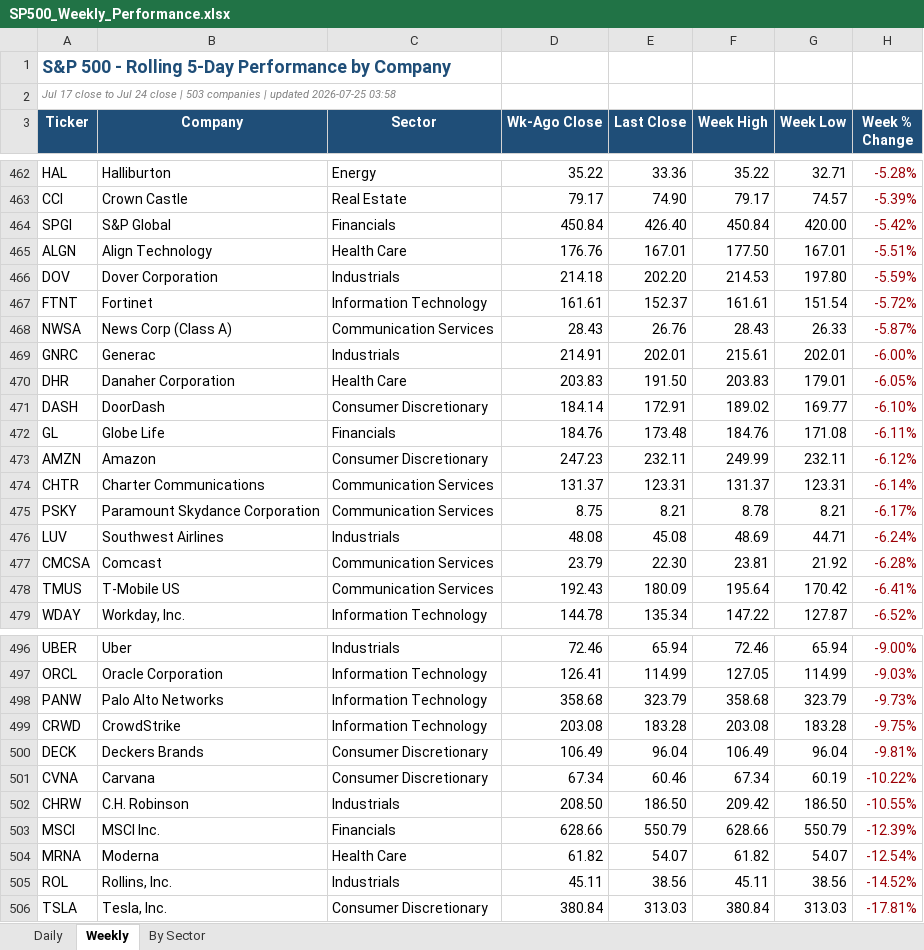
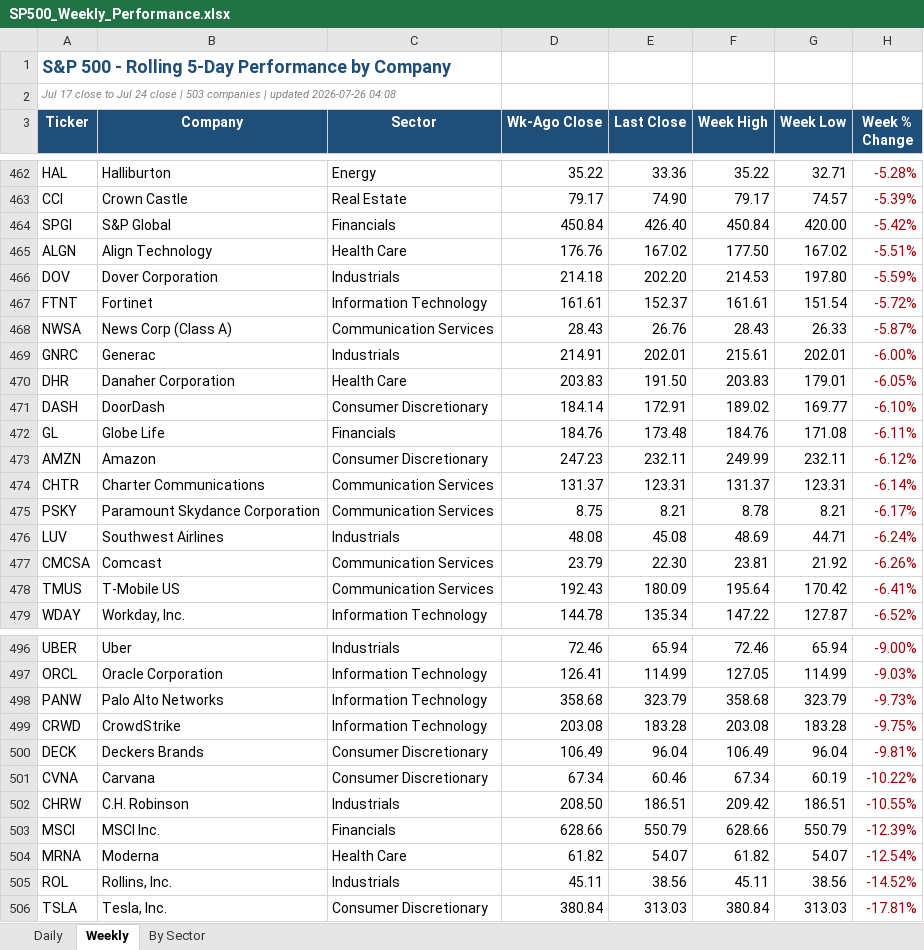
Before and after one commit to loganday2018-svg/sp500-dashboard, an Excel workbook: SP500_Weekly_Performance.xlsx, sheet Weekly, drawn as a sheet; only a part is shown, gaps mark what is left out; values as stored, in another font and other column widths than the file's, no borders; the diff names each change by its address in the sheet, - before the commit and + after, or states it on an @@ line.

```diff
--- a/SP500_Weekly_Performance.xlsx (sheet Weekly)
+++ b/SP500_Weekly_Performance.xlsx (sheet Weekly)
-A2 (Ticker): …| updated 2026-07-25 03:58
+A2 (Ticker): …| updated 2026-07-26 04:08
-E465 (Last Close): 167.01
+E465 (Last Close): 167.02
-G465 (Week Low): 167.01
+G465 (Week Low): 167.02
-H477 (Week % Change): -6.28%
+H477 (Week % Change): -6.26%
-E502 (Last Close): 186.50
+E502 (Last Close): 186.51
-G502 (Week Low): 186.50
+G502 (Week Low): 186.51
```
Also changed, not shown: sheet Daily, sheet By Sector, 1 other file.
